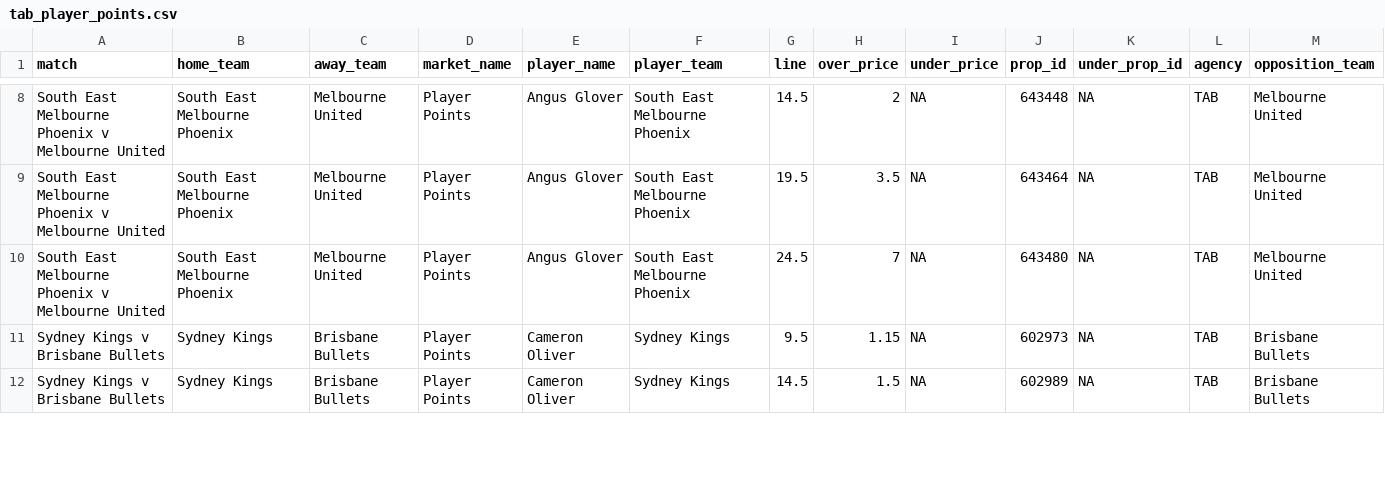
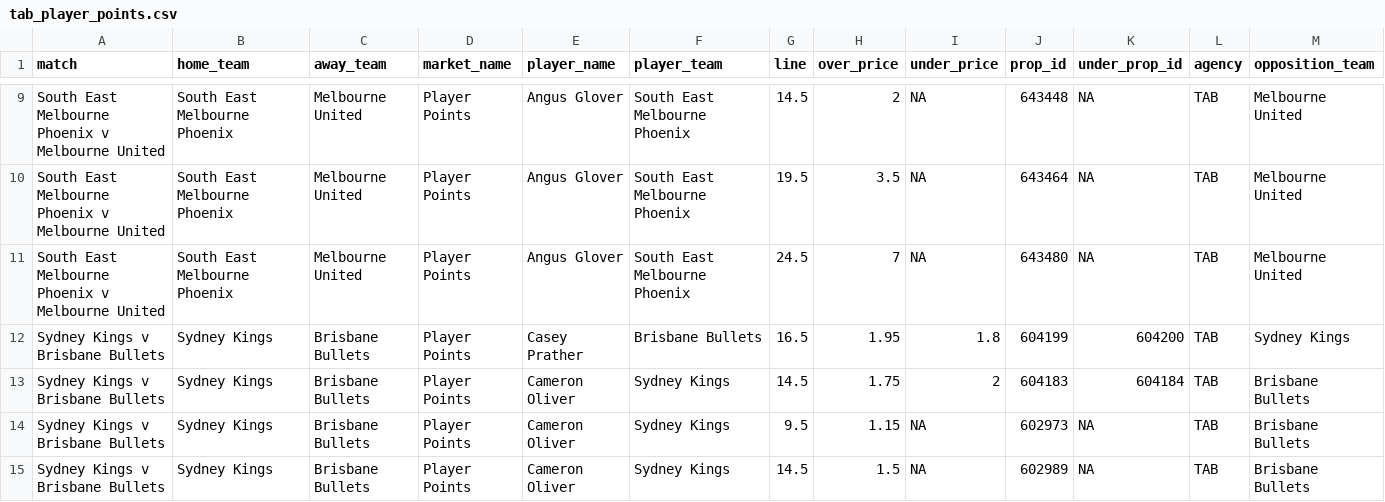
Before and after one commit to jamesbrown1417/NBL, a CSV file: Data/scraped_odds/tab_player_points.csv, drawn as a sheet; only a part is shown, gaps mark what is left out; the diff covers the shown part only.

```diff
--- a/Data/scraped_odds/tab_player_points.csv
+++ b/Data/scraped_odds/tab_player_points.csv
@@ -10,2 +11,4 @@ South East Melbourne Phoenix v Melbourne United,South East Melbourne Phoenix,Mel
 South East Melbourne Phoenix v Melbourne United,South East Melbourne Phoenix,Melbourne United,Player Points,Angus Glover,South East Melbourne Phoenix,24.5,7,NA,643480,NA,TAB,Melbourne United
+Sydney Kings v Brisbane Bullets,Sydney Kings,Brisbane Bullets,Player Points,Casey Prather,Brisbane Bullets,16.5,1.95,1.8,604199,604200,TAB,Sydney Kings
+Sydney Kings v Brisbane Bullets,Sydney Kings,Brisbane Bullets,Player Points,Cameron Oliver,Sydney Kings,14.5,1.75,2,604183,604184,TAB,Brisbane Bullets
 Sydney Kings v Brisbane Bullets,Sydney Kings,Brisbane Bullets,Player Points,Cameron Oliver,Sydney Kings,9.5,1.15,NA,602973,NA,TAB,Brisbane Bullets
```
Also changed, not shown: 6 added rows and 13 edited cells elsewhere in this file, Data/scraped_odds/dabble_player_assists.csv, Data/scraped_odds/dabble_player_rebounds.csv, 28 other files.
